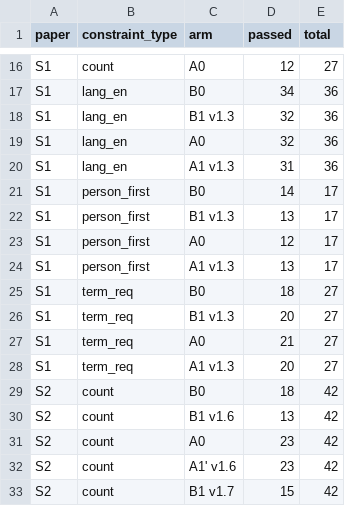
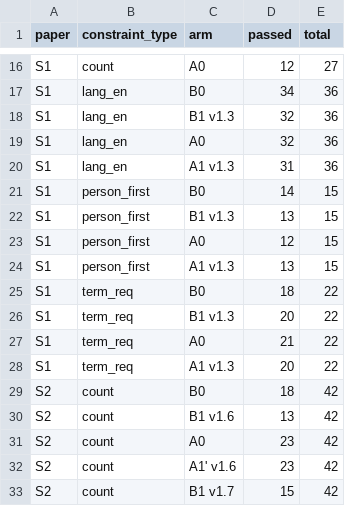
Before and after one commit to blackwing04/Logical-AI-OS, a CSV file: results/phase2/per_type.csv, drawn as a sheet; only a part is shown, gaps mark what is left out.

```diff
--- a/results/phase2/per_type.csv
+++ b/results/phase2/per_type.csv
@@ -20,10 +20,10 @@ S1,lang_en,A0,32,36
 S1,lang_en,A1 v1.3,31,36
-S1,person_first,B0,14,17
-S1,person_first,B1 v1.3,13,17
-S1,person_first,A0,12,17
-S1,person_first,A1 v1.3,13,17
-S1,term_req,B0,18,27
-S1,term_req,B1 v1.3,20,27
-S1,term_req,A0,21,27
-S1,term_req,A1 v1.3,20,27
+S1,person_first,B0,14,15
+S1,person_first,B1 v1.3,13,15
+S1,person_first,A0,12,15
+S1,person_first,A1 v1.3,13,15
+S1,term_req,B0,18,22
+S1,term_req,B1 v1.3,20,22
+S1,term_req,A0,21,22
+S1,term_req,A1 v1.3,20,22
 S2,count,B0,18,42
```
Also changed, not shown: 30 other files.
